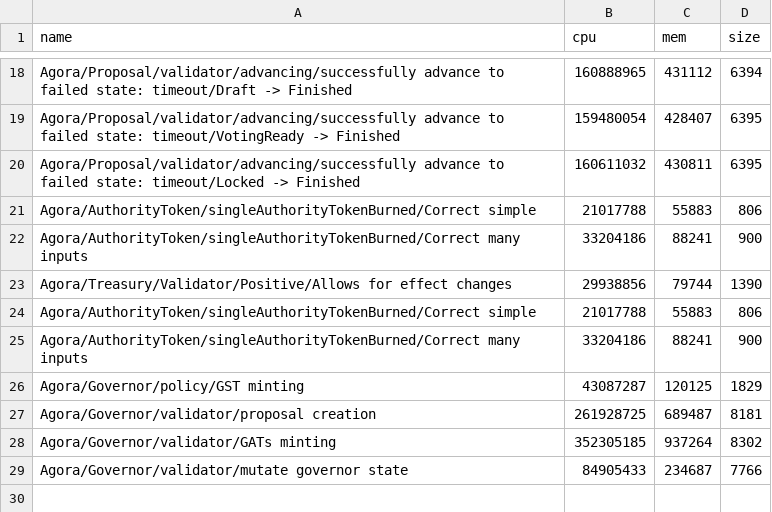
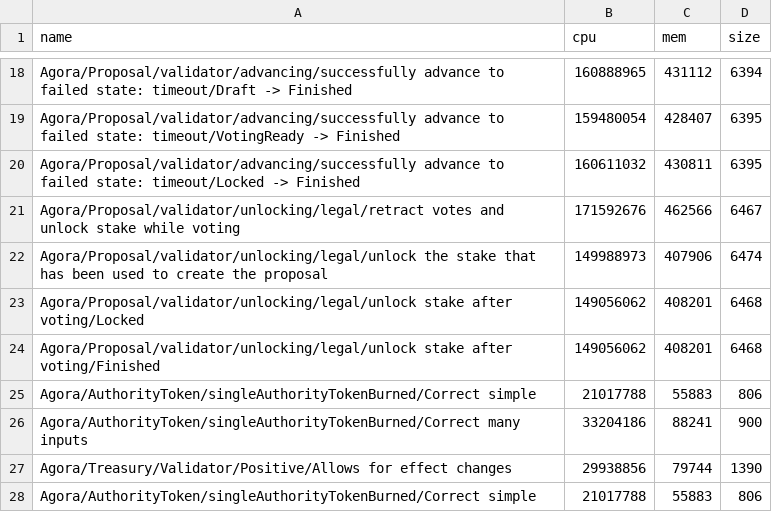
Before and after one commit to Liqwid-Labs/agora, a CSV file: bench.csv, drawn as a sheet; only a part is shown, gaps mark what is left out; the shorter side is filled out with more unchanged rows.

Commit message:
add samples and tests for unlocking stakes

```diff
--- a/bench.csv
+++ b/bench.csv
@@ -20,2 +20,6 @@ Agora/Proposal/validator/advancing/successfully advance to failed state: timeout
 Agora/Proposal/validator/advancing/successfully advance to failed state: timeout/Locked -> Finished,160611032,430811,6395
+Agora/Proposal/validator/unlocking/legal/retract votes and unlock stake while voting,171592676,462566,6467
+Agora/Proposal/validator/unlocking/legal/unlock the stake that has been used to create the proposal,149988973,407906,6474
+Agora/Proposal/validator/unlocking/legal/unlock stake after voting/Locked,149056062,408201,6468
+Agora/Proposal/validator/unlocking/legal/unlock stake after voting/Finished,149056062,408201,6468
 Agora/AuthorityToken/singleAuthorityTokenBurned/Correct simple,21017788,55883,806
```
Also changed, not shown: 2 other files.
